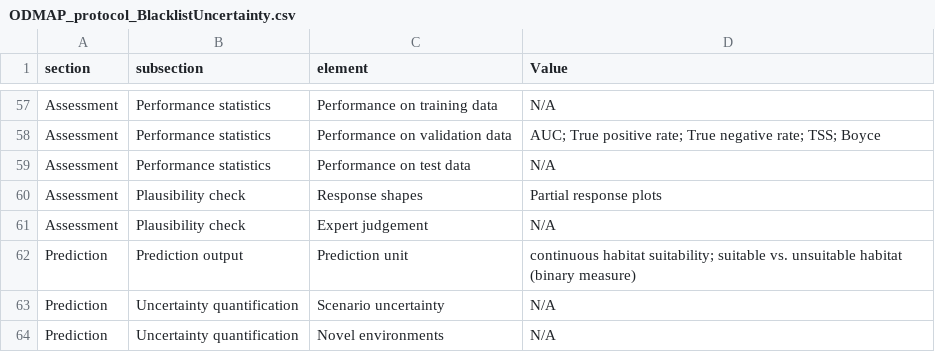
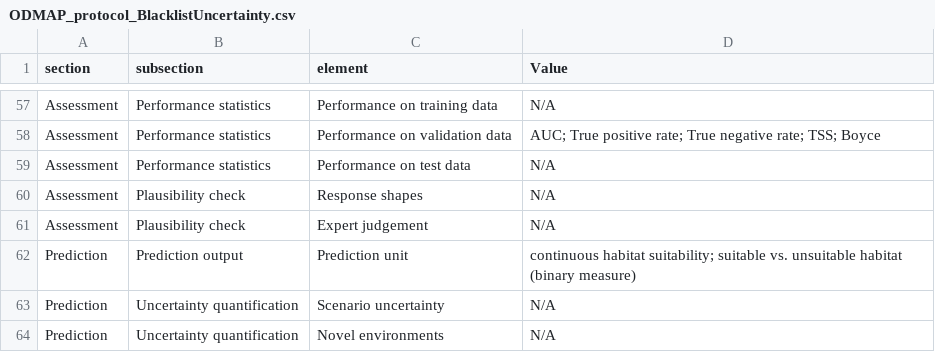
Before and after one commit to UP-macroecology/Holle_PacificPlantInvaders_BlacklistUncertainty_2023, a CSV file: ODMAP_protocol_BlacklistUncertainty.csv, drawn as a sheet; only a part is shown, gaps mark what is left out.

Commit message:
Add files via upload

```diff
--- a/ODMAP_protocol_BlacklistUncertainty.csv
+++ b/ODMAP_protocol_BlacklistUncertainty.csv
@@ -59,3 +59,3 @@ Assessment,Performance statistics,Performance on validation data,AUC; True posit
 Assessment,Performance statistics,Performance on test data,N/A
-Assessment,Plausibility check,Response shapes,Partial response plots
+Assessment,Plausibility check,Response shapes,N/A
 Assessment,Plausibility check,Expert judgement,N/A
```
